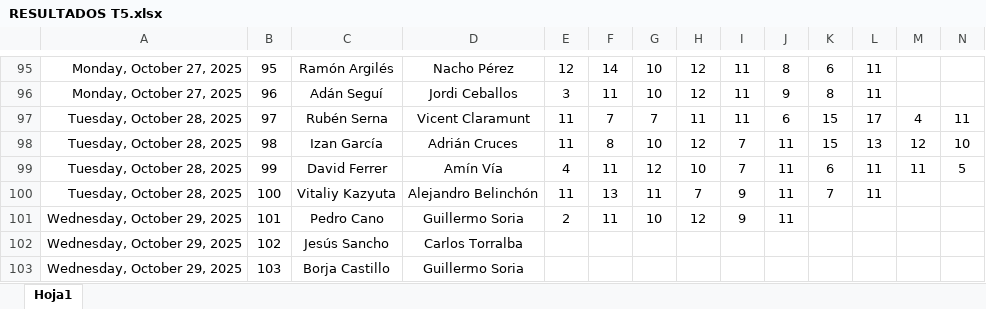
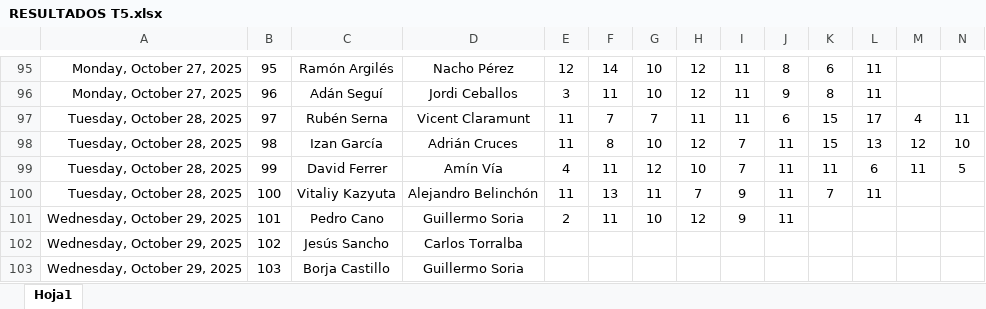
Before and after one commit to Ruseral84/pp_consulta, an Excel workbook: RESULTADOS T5.xlsx, sheet Hoja1, drawn as a sheet; only a part is shown, gaps mark what is left out; values as stored, in another font and other column widths than the file's, no borders; conditional formats not drawn; the diff names each change by its address in the sheet, - before the commit and + after, or states it on an @@ line.

Commit message:
SUBIDA RESULTADOS

```diff
--- a/RESULTADOS T5.xlsx (sheet Hoja1)
+++ b/RESULTADOS T5.xlsx (sheet Hoja1)
-K99: 6
+K99: 11
-L99: 11
+L99: 6
```
